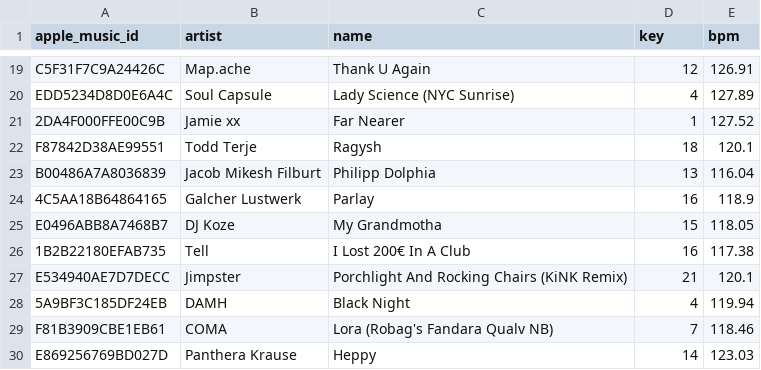
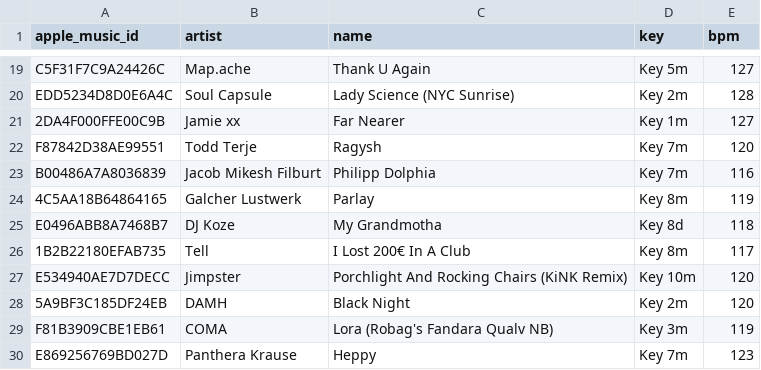
Before and after one commit to ArloL/music-stuff, a CSV file: songs-critical-mass-2025-08.csv, drawn as a sheet; only a part is shown, gaps mark what is left out; the diff covers the shown part only; the diff names each change by its address in the sheet, - before the commit and + after, or states it on an @@ line.

```diff
--- a/songs-critical-mass-2025-08.csv
+++ b/songs-critical-mass-2025-08.csv
-D19 (key): 12
+D19 (key): Key 5m
-E19 (bpm): 126.91
+E19 (bpm): 127
-D20 (key): 4
+D20 (key): Key 2m
-E20 (bpm): 127.89
+E20 (bpm): 128
-D21 (key): 1
+D21 (key): Key 1m
-E21 (bpm): 127.52
+E21 (bpm): 127
-D22 (key): 18
+D22 (key): Key 7m
-E22 (bpm): 120.1
+E22 (bpm): 120
-D23 (key): 13
+D23 (key): Key 7m
-E23 (bpm): 116.04
+E23 (bpm): 116
-D24 (key): 16
+D24 (key): Key 8m
-E24 (bpm): 118.9
+E24 (bpm): 119
-D25 (key): 15
+D25 (key): Key 8d
-E25 (bpm): 118.05
+E25 (bpm): 118
-D26 (key): 16
+D26 (key): Key 8m
-E26 (bpm): 117.38
+E26 (bpm): 117
-D27 (key): 21
+D27 (key): Key 10m
-E27 (bpm): 120.1
+E27 (bpm): 120
-D28 (key): 4
+D28 (key): Key 2m
-E28 (bpm): 119.94
+E28 (bpm): 120
-D29 (key): 7
+D29 (key): Key 3m
-E29 (bpm): 118.46
+E29 (bpm): 119
-D30 (key): 14
+D30 (key): Key 7m
-E30 (bpm): 123.03
+E30 (bpm): 123
```
Also changed, not shown: 34 edited cells elsewhere in this file, songs-critical-mass-next.csv, songs-would-play-and-didnt.csv, 1 other file.
